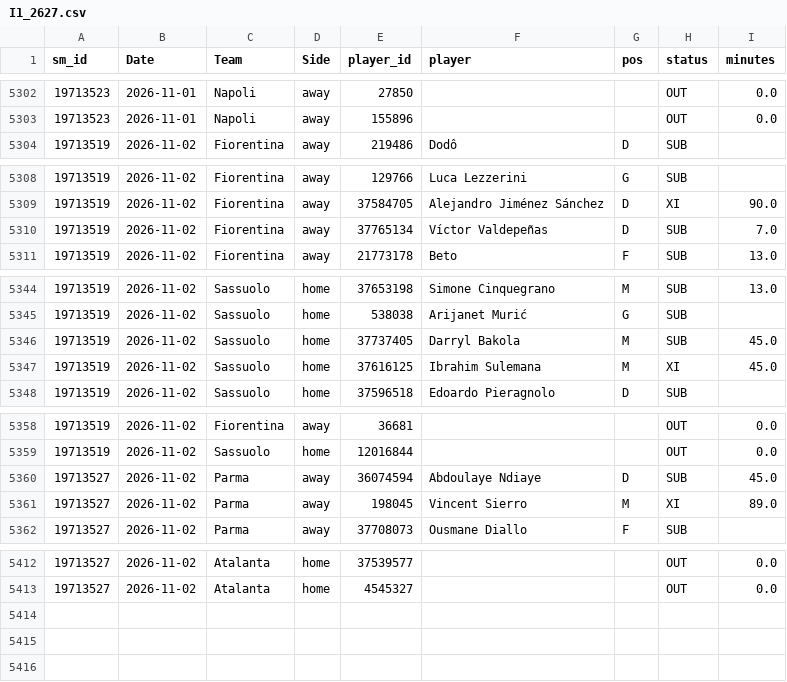
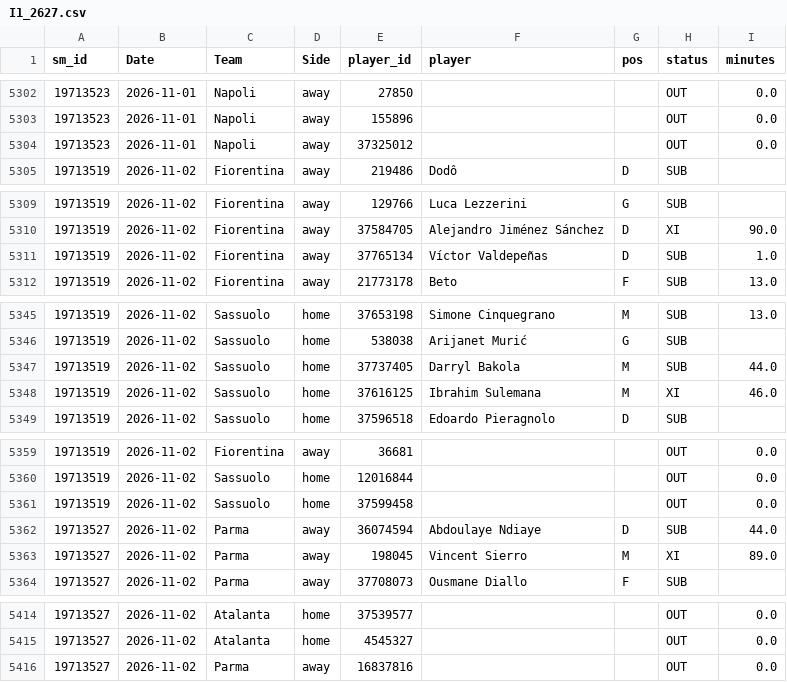
Before and after one commit to cengizhantopcu1983/futbol_tahmin-, a CSV file: data_players/I1_2627.csv, drawn as a sheet; only a part is shown, gaps mark what is left out; the diff covers the shown part only.

```diff
--- a/data_players/I1_2627.csv
+++ b/data_players/I1_2627.csv
@@ -5303,2 +5303,3 @@ sm_id,Date,Team,Side,player_id,player,pos,status,minutes
 19713523,2026-11-01,Napoli,away,155896,,,OUT,0.0
+19713523,2026-11-01,Napoli,away,37325012,,,OUT,0.0
 19713519,2026-11-02,Fiorentina,away,219486,Dodô,D,SUB,
@@ -5309,3 +5310,3 @@ sm_id,Date,Team,Side,player_id,player,pos,status,minutes
 19713519,2026-11-02,Fiorentina,away,37584705,Alejandro Jiménez Sánchez,D,XI,90.0
-19713519,2026-11-02,Fiorentina,away,37765134,Víctor Valdepeñas,D,SUB,7.0
+19713519,2026-11-02,Fiorentina,away,37765134,Víctor Valdepeñas,D,SUB,1.0
 19713519,2026-11-02,Fiorentina,away,21773178,Beto,F,SUB,13.0
@@ -5345,4 +5346,4 @@ sm_id,Date,Team,Side,player_id,player,pos,status,minutes
 19713519,2026-11-02,Sassuolo,home,538038,Arijanet Murić,G,SUB,
-19713519,2026-11-02,Sassuolo,home,37737405,Darryl Bakola,M,SUB,45.0
-19713519,2026-11-02,Sassuolo,home,37616125,Ibrahim Sulemana,M,XI,45.0
+19713519,2026-11-02,Sassuolo,home,37737405,Darryl Bakola,M,SUB,44.0
+19713519,2026-11-02,Sassuolo,home,37616125,Ibrahim Sulemana,M,XI,46.0
 19713519,2026-11-02,Sassuolo,home,37596518,Edoardo Pieragnolo,D,SUB,
@@ -5359,3 +5360,4 @@ sm_id,Date,Team,Side,player_id,player,pos,status,minutes
 19713519,2026-11-02,Sassuolo,home,12016844,,,OUT,0.0
-19713527,2026-11-02,Parma,away,36074594,Abdoulaye Ndiaye,D,SUB,45.0
+19713519,2026-11-02,Sassuolo,home,37599458,,,OUT,0.0
+19713527,2026-11-02,Parma,away,36074594,Abdoulaye Ndiaye,D,SUB,44.0
 19713527,2026-11-02,Parma,away,198045,Vincent Sierro,M,XI,89.0
@@ -5413 +5415,2 @@ sm_id,Date,Team,Side,player_id,player,pos,status,minutes
 19713527,2026-11-02,Atalanta,home,4545327,,,OUT,0.0
+19713527,2026-11-02,Parma,away,16837816,,,OUT,0.0
```
Also changed, not shown: 1 edited cell elsewhere in this file, data_players/E0_2627.csv, data_players/SP1_2627.csv, 8 other files.
